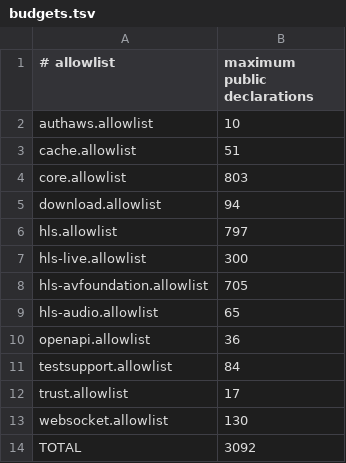
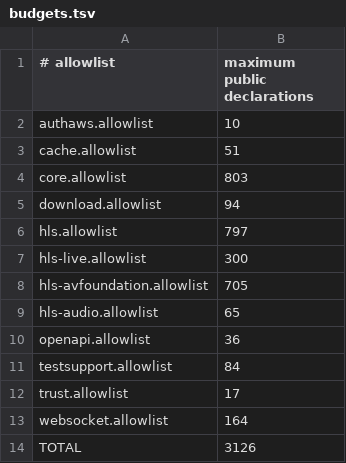
Before and after one commit to InnoSquad-mdd/InnoNetwork, a TSV file: Scripts/symbols/budgets.tsv, drawn as a sheet.

```diff
--- a/Scripts/symbols/budgets.tsv
+++ b/Scripts/symbols/budgets.tsv
@@ -12,3 +12,3 @@ testsupport.allowlist	84
 trust.allowlist	17
-websocket.allowlist	130
-TOTAL	3092
+websocket.allowlist	164
+TOTAL	3126
```
Also changed, not shown: 10 other files.
